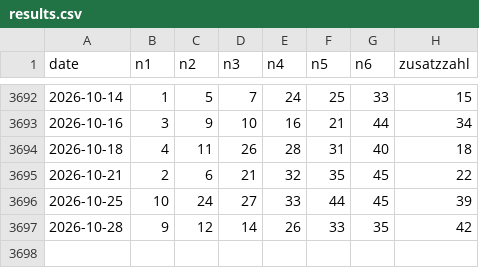
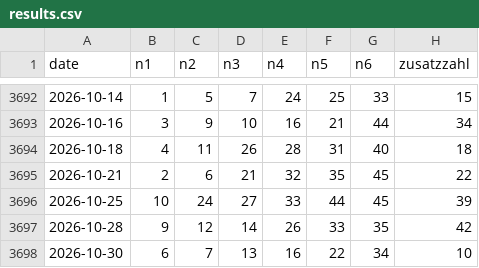
Before and after one commit to daowa89/lottery-archive, a CSV file: at/lotto_6aus45/results.csv, drawn as a sheet; only a part is shown, gaps mark what is left out.

```diff
--- a/at/lotto_6aus45/results.csv
+++ b/at/lotto_6aus45/results.csv
@@ -3697 +3697,2 @@ date,n1,n2,n3,n4,n5,n6,zusatzzahl
 2026-10-28,9,12,14,26,33,35,42
+2026-10-30,6,7,13,16,22,34,10
```
